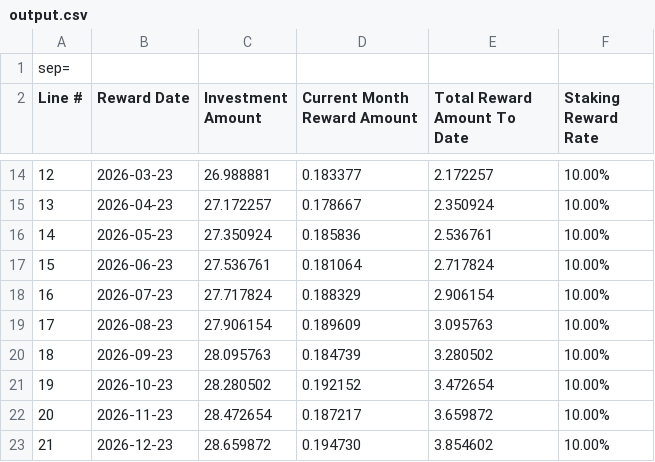
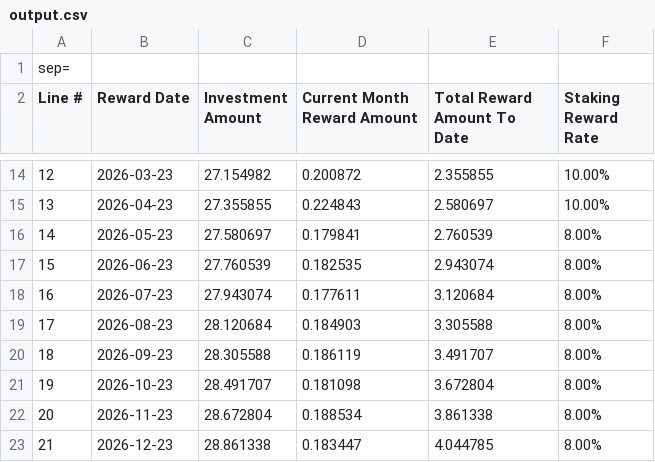
Before and after one commit to elvischepin-github/simple-eth-staking-calculator, a CSV file: output.csv, drawn as a sheet; only a part is shown, gaps mark what is left out; the diff covers the shown part only.

Commit message:
change rate handling before and after payment day

```diff
--- a/output.csv
+++ b/output.csv
@@ -14,10 +14,10 @@ Line #;Reward Date;Investment Amount;Current Month Reward Amount;Total Reward Am
-12;2026-03-23;26.988881;0.183377;2.172257;10.00%
-13;2026-04-23;27.172257;0.178667;2.350924;10.00%
-14;2026-05-23;27.350924;0.185836;2.536761;10.00%
-15;2026-06-23;27.536761;0.181064;2.717824;10.00%
-16;2026-07-23;27.717824;0.188329;2.906154;10.00%
-17;2026-08-23;27.906154;0.189609;3.095763;10.00%
-18;2026-09-23;28.095763;0.184739;3.280502;10.00%
-19;2026-10-23;28.280502;0.192152;3.472654;10.00%
-20;2026-11-23;28.472654;0.187217;3.659872;10.00%
-21;2026-12-23;28.659872;0.194730;3.854602;10.00%
+12;2026-03-23;27.154982;0.200872;2.355855;10.00%
+13;2026-04-23;27.355855;0.224843;2.580697;10.00%
+14;2026-05-23;27.580697;0.179841;2.760539;8.00%
+15;2026-06-23;27.760539;0.182535;2.943074;8.00%
+16;2026-07-23;27.943074;0.177611;3.120684;8.00%
+17;2026-08-23;28.120684;0.184903;3.305588;8.00%
+18;2026-09-23;28.305588;0.186119;3.491707;8.00%
+19;2026-10-23;28.491707;0.181098;3.672804;8.00%
+20;2026-11-23;28.672804;0.188534;3.861338;8.00%
+21;2026-12-23;28.861338;0.183447;4.044785;8.00%
```
Also changed, not shown: 48 edited cells elsewhere in this file, 3 other files.
